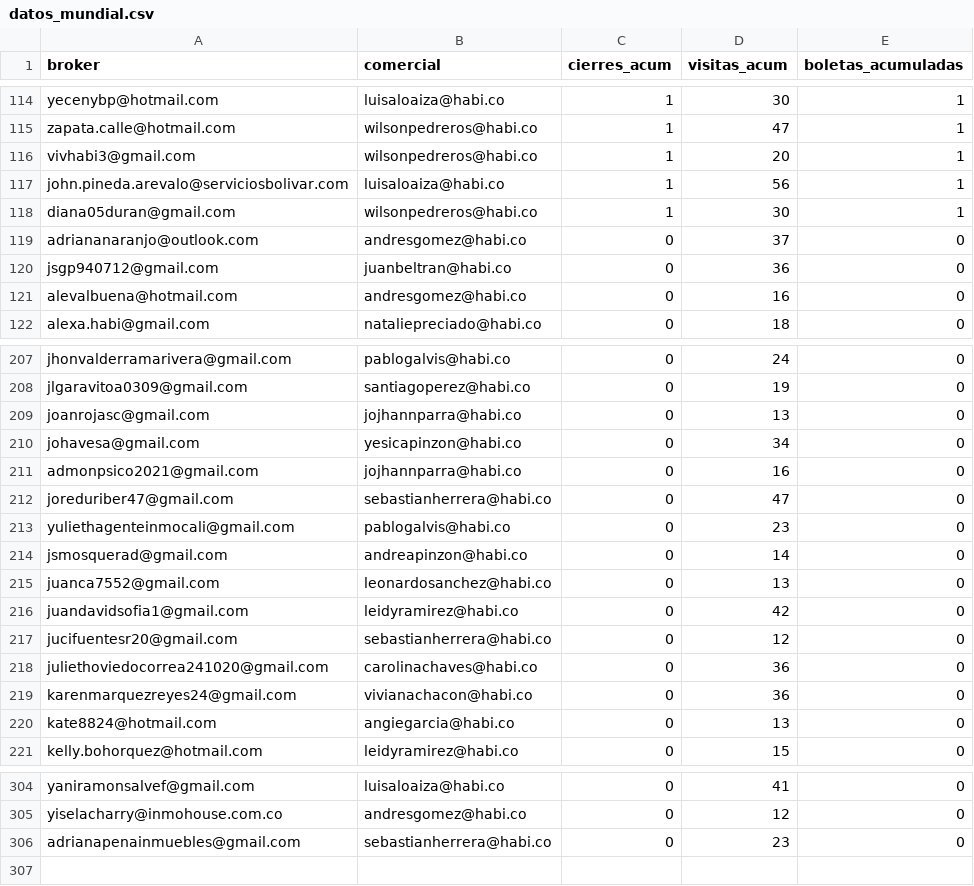
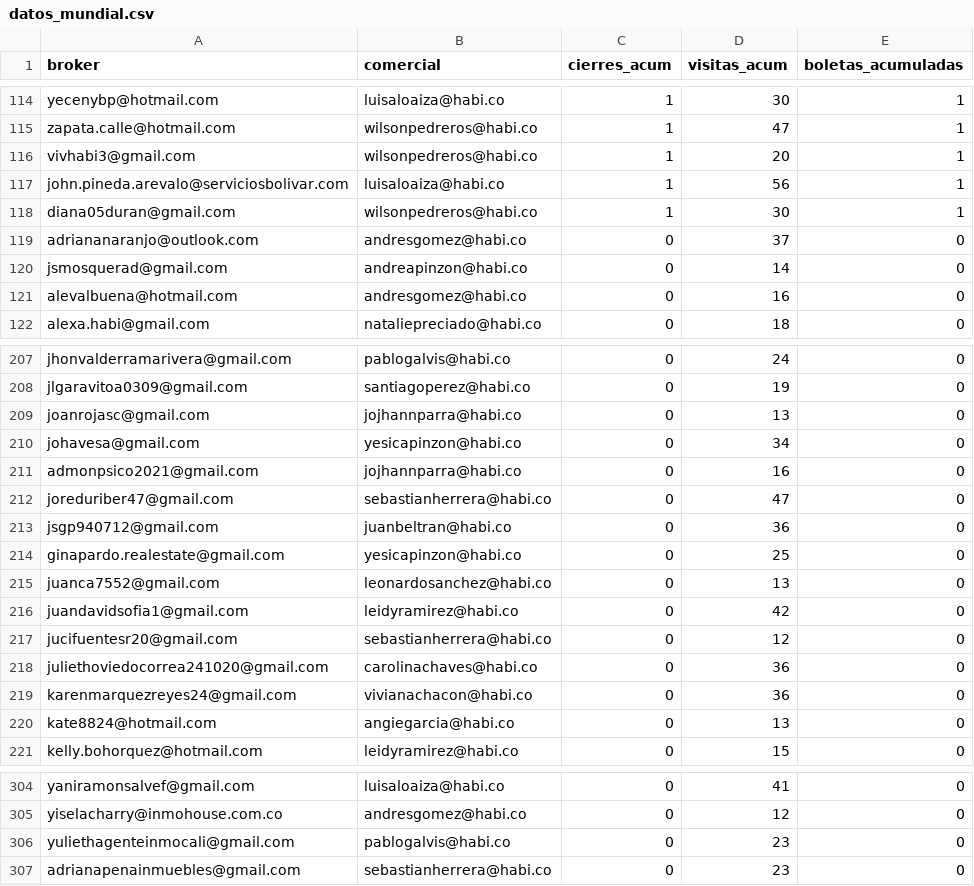
Before and after one commit to lauraarias-droid/BI_buyers_colombia, a CSV file: datos_mundial.csv, drawn as a sheet; only a part is shown, gaps mark what is left out.

```diff
--- a/datos_mundial.csv
+++ b/datos_mundial.csv
@@ -119,3 +119,3 @@ diana05duran@gmail.com,wilsonpedreros@habi.co,1,30,1
 adriananaranjo@outlook.com,andresgomez@habi.co,0,37,0
-jsgp940712@gmail.com,juanbeltran@habi.co,0,36,0
+jsmosquerad@gmail.com,andreapinzon@habi.co,0,14,0
 alevalbuena@hotmail.com,andresgomez@habi.co,0,16,0
@@ -212,4 +212,4 @@ admonpsico2021@gmail.com,jojhannparra@habi.co,0,16,0
 joreduriber47@gmail.com,sebastianherrera@habi.co,0,47,0
-yuliethagenteinmocali@gmail.com,pablogalvis@habi.co,0,23,0
-jsmosquerad@gmail.com,andreapinzon@habi.co,0,14,0
+jsgp940712@gmail.com,juanbeltran@habi.co,0,36,0
+ginapardo.realestate@gmail.com,yesicapinzon@habi.co,0,25,0
 juanca7552@gmail.com,leonardosanchez@habi.co,0,13,0
@@ -305,2 +305,3 @@ yaniramonsalvef@gmail.com,luisaloaiza@habi.co,0,41,0
 yiselacharry@inmohouse.com.co,andresgomez@habi.co,0,12,0
+yuliethagenteinmocali@gmail.com,pablogalvis@habi.co,0,23,0
 adrianapenainmuebles@gmail.com,sebastianherrera@habi.co,0,23,0
```
